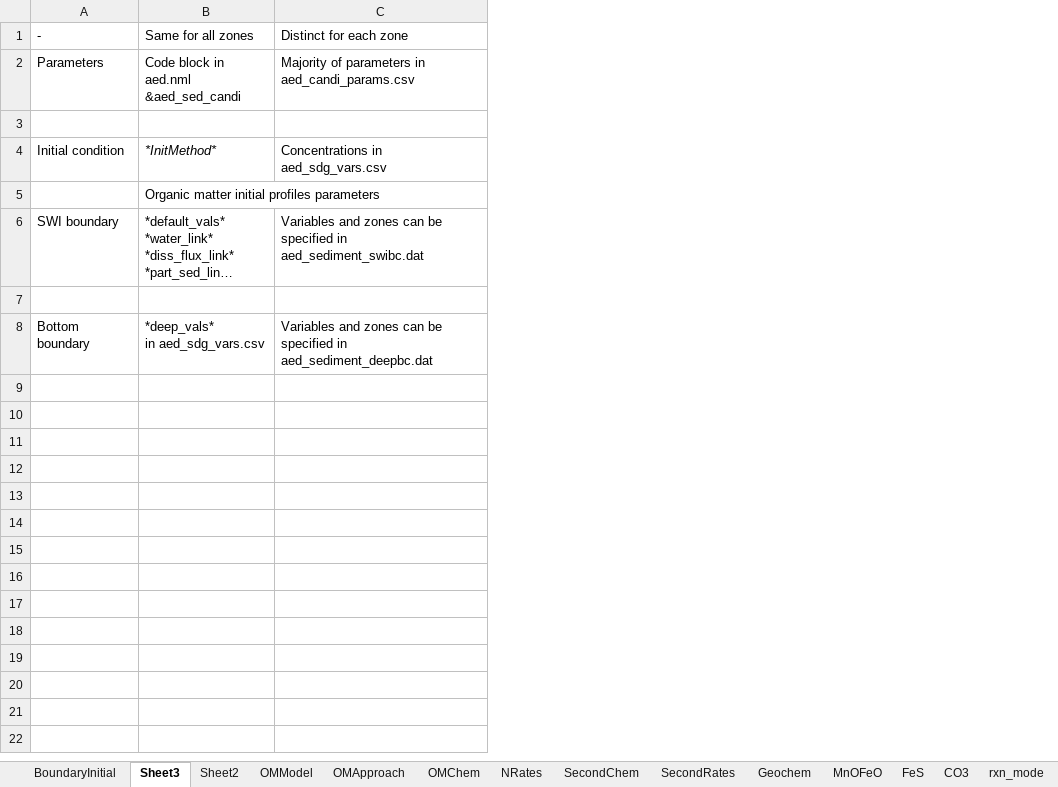
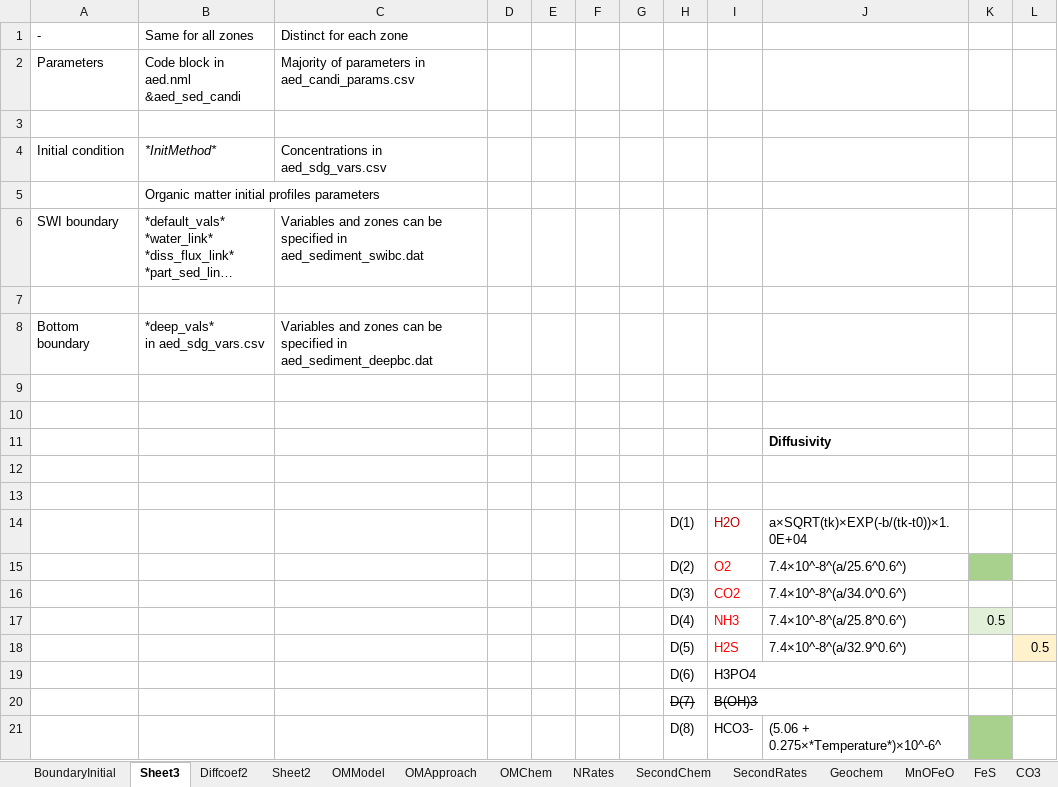
Before and after one commit to AquaticEcoDynamics/aed-science, an Excel workbook: tables/23-sediment_biogeochemistry/UserManual.xlsx, sheet Sheet3, drawn as a sheet; only a part is shown; long unchanged cells end in …; values as stored, in another font and other column widths than the file's, no borders; the diff covers the shown part only; the diff names each change by its address in the sheet, - before the commit and + after, or states it on an @@ line.

Commit message:
Diffusivity table

```diff
--- a/tables/23-sediment_biogeochemistry/UserManual.xlsx (sheet Sheet3)
+++ b/tables/23-sediment_biogeochemistry/UserManual.xlsx (sheet Sheet3)
+sheet tab: Diffcoef2
+column D, empty
+column E, empty
+column F, empty
+column G, empty
+column H, empty
+column I, empty
+column J, empty
+column K, empty
+column L, empty
+row 9: (empty)
+row 10: (empty)
+row 11:  |  |  |  |  |  |  |  |  | Diffusivity
+row 12: (empty)
+row 13: (empty)
+row 14:  |  |  |  |  |  |  | D(1) | H2O | a×SQRT(tk)×EXP(-b/(tk-t0))×1.0E+04
+row 15:  |  |  |  |  |  |  | D(2) | O2 | 7.4×10^-8^(a/25.6^0.6^)
+row 16:  |  |  |  |  |  |  | D(3) | CO2 | 7.4×10^-8^(a/34.0^0.6^)
+row 17:  |  |  |  |  |  |  | D(4) | NH3 | 7.4×10^-8^(a/25.8^0.6^) | 0.5
+row 18:  |  |  |  |  |  |  | D(5) | H2S | 7.4×10^-8^(a/32.9^0.6^) |  | 0.5
+row 19:  |  |  |  |  |  |  | D(6) | H3PO4
+row 20:  |  |  |  |  |  |  | D(7) | B(OH)3
+row 21:  |  |  |  |  |  |  | D(8) | HCO3- | (5.06 + 0.275×*Temperature*)×10^-6^
```
Also changed, not shown: 20 added rows elsewhere in this sheet, 1 other file.
